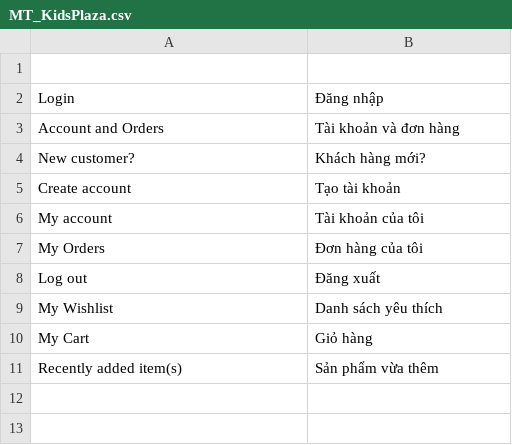
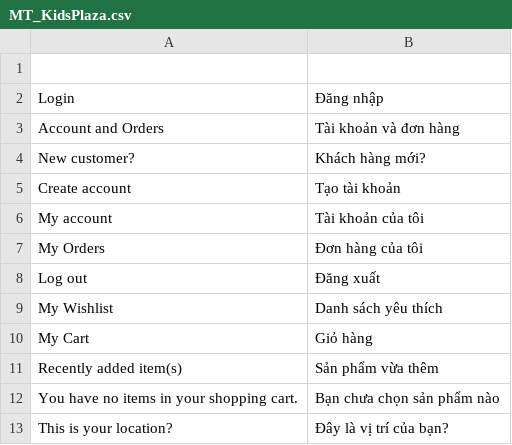
Before and after one commit to cleversoft/kidsplaza, a CSV file: app/locale/vi_VN/MT_KidsPlaza.csv, drawn as a sheet.

```diff
--- a/app/locale/vi_VN/MT_KidsPlaza.csv
+++ b/app/locale/vi_VN/MT_KidsPlaza.csv
@@ -11 +11,3 @@
 "Recently added item(s)","Sản phẩm vừa thêm"
+"You have no items in your shopping cart.","Bạn chưa chọn sản phẩm nào"
+"This is your location?","Đây là vị trí của bạn?"
```
Also changed, not shown: app/locale/vi_VN/Mage_Catalog.csv, app/locale/vi_VN/Mage_Core.csv, 16 other files.
